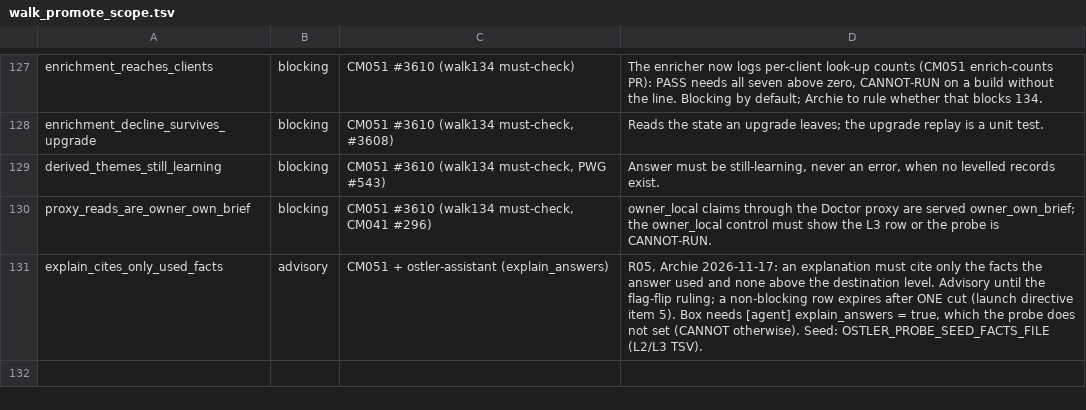
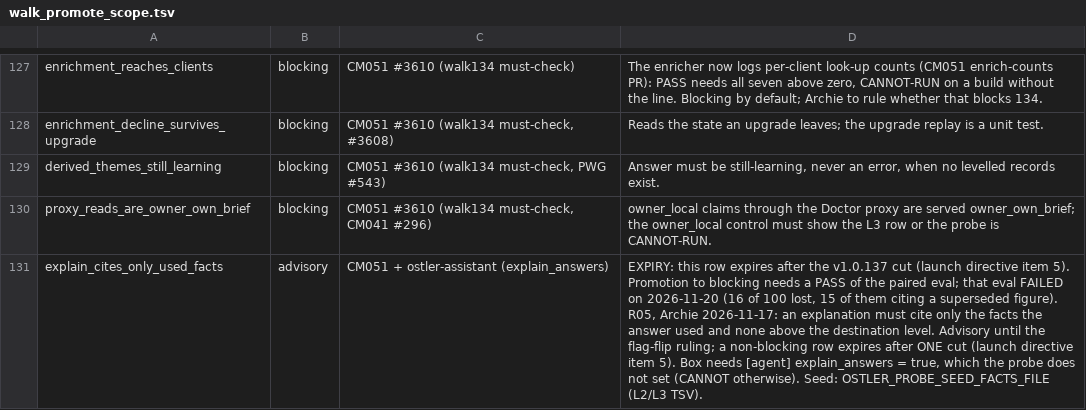
Before and after one commit to andygmassey/CM051-Home-Hub-Installer, a TSV file: scripts/walk_promote_scope.tsv, drawn as a sheet; only a part is shown, gaps mark what is left out; the diff names each change by its address in the sheet, - before the commit and + after, or states it on an @@ line.

```diff
--- a/scripts/walk_promote_scope.tsv
+++ b/scripts/walk_promote_scope.tsv
-D131: R05, Archie…
+D131: EXPIRY: this row expires after the v1.0.137 cut (launch directive item 5). Promotion to blocking needs a PASS of the paired eval; that eval FAILED on 2026-11-20 (16 of 100 lost, 15 of them citing a superseded figure). R05, Archie…
```
